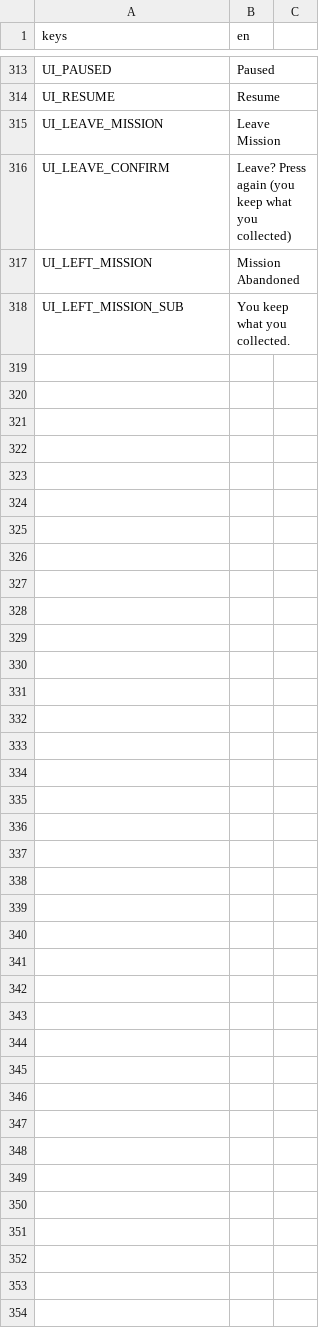
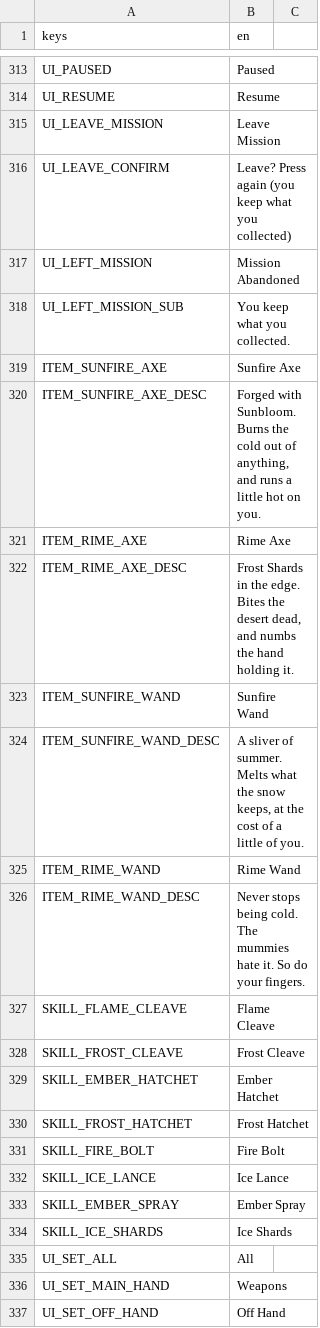
Before and after one commit to keifern-007/Project-A1, a CSV file: localization/translations.csv, drawn as a sheet; only a part is shown, gaps mark what is left out; the diff covers the shown part only.

```diff
--- a/localization/translations.csv
+++ b/localization/translations.csv
@@ -318 +318,20 @@ UI_LEFT_MISSION,Mission Abandoned
 UI_LEFT_MISSION_SUB,You keep what you collected.
+ITEM_SUNFIRE_AXE,Sunfire Axe
+ITEM_SUNFIRE_AXE_DESC,"Forged with Sunbloom. Burns the cold out of anything, and runs a little hot on you."
+ITEM_RIME_AXE,Rime Axe
+ITEM_RIME_AXE_DESC,"Frost Shards in the edge. Bites the desert dead, and numbs the hand holding it."
+ITEM_SUNFIRE_WAND,Sunfire Wand
+ITEM_SUNFIRE_WAND_DESC,"A sliver of summer. Melts what the snow keeps, at the cost of a little of you."
+ITEM_RIME_WAND,Rime Wand
+ITEM_RIME_WAND_DESC,"Never stops being cold. The mummies hate it. So do your fingers."
+SKILL_FLAME_CLEAVE,Flame Cleave
+SKILL_FROST_CLEAVE,Frost Cleave
+SKILL_EMBER_HATCHET,Ember Hatchet
+SKILL_FROST_HATCHET,Frost Hatchet
+SKILL_FIRE_BOLT,Fire Bolt
+SKILL_ICE_LANCE,Ice Lance
+SKILL_EMBER_SPRAY,Ember Spray
+SKILL_ICE_SHARDS,Ice Shards
+UI_SET_ALL,All
+UI_SET_MAIN_HAND,Weapons
+UI_SET_OFF_HAND,Off Hand
```
Also changed, not shown: 13 added rows elsewhere in this file, 45 other files.
